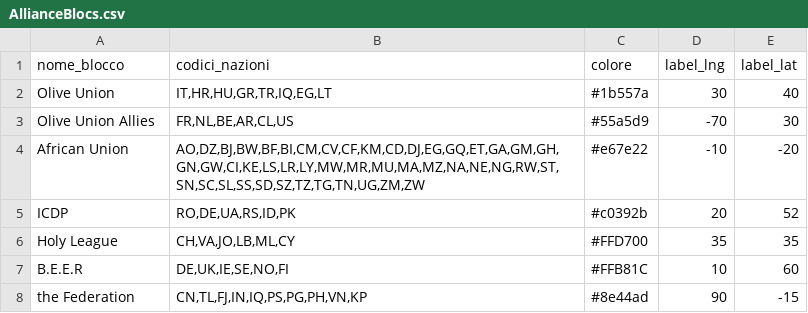
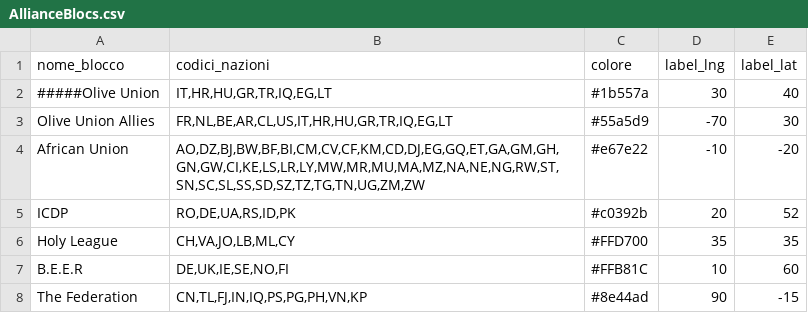
Before and after one commit to francescoparadiso/warera-tactical-diplomacy-os, a CSV file: AllianceBlocs.csv, drawn as a sheet.

Commit message:
Fix formatting and update country codes in AllianceBlocs.csv

```diff
--- a/AllianceBlocs.csv
+++ b/AllianceBlocs.csv
@@ -1,4 +1,4 @@
 nome_blocco,codici_nazioni,colore,label_lng,label_lat
-Olive Union,"IT,HR,HU,GR,TR,IQ,EG,LT",#1b557a,30,40
-Olive Union Allies,"FR,NL,BE,AR,CL,US",#55a5d9,-70,30
+#####Olive Union,"IT,HR,HU,GR,TR,IQ,EG,LT",#1b557a,30,40
+Olive Union Allies,"FR,NL,BE,AR,CL,US,IT,HR,HU,GR,TR,IQ,EG,LT",#55a5d9,-70,30
 African Union,"AO,DZ,BJ,BW,BF,BI,CM,CV,CF,KM,CD,DJ,EG,GQ,ET,GA,GM,GH,GN,GW,CI,KE,LS,LR,LY,MW,MR,MU,MA,MZ,NA,NE,NG,RW,ST,SN,SC,SL,SS,SD,SZ,TZ,TG,TN,UG,ZM,ZW",#e67e22,-10,-20
@@ -7,2 +7,2 @@ Holy League,"CH,VA,JO,LB,ML,CY",#FFD700,35,35
 B.E.E.R,"DE,UK,IE,SE,NO,FI",#FFB81C,10,60
-the Federation,"CN,TL,FJ,IN,IQ,PS,PG,PH,VN,KP",#8e44ad,90,-15
+The Federation,"CN,TL,FJ,IN,IQ,PS,PG,PH,VN,KP",#8e44ad,90,-15
```
